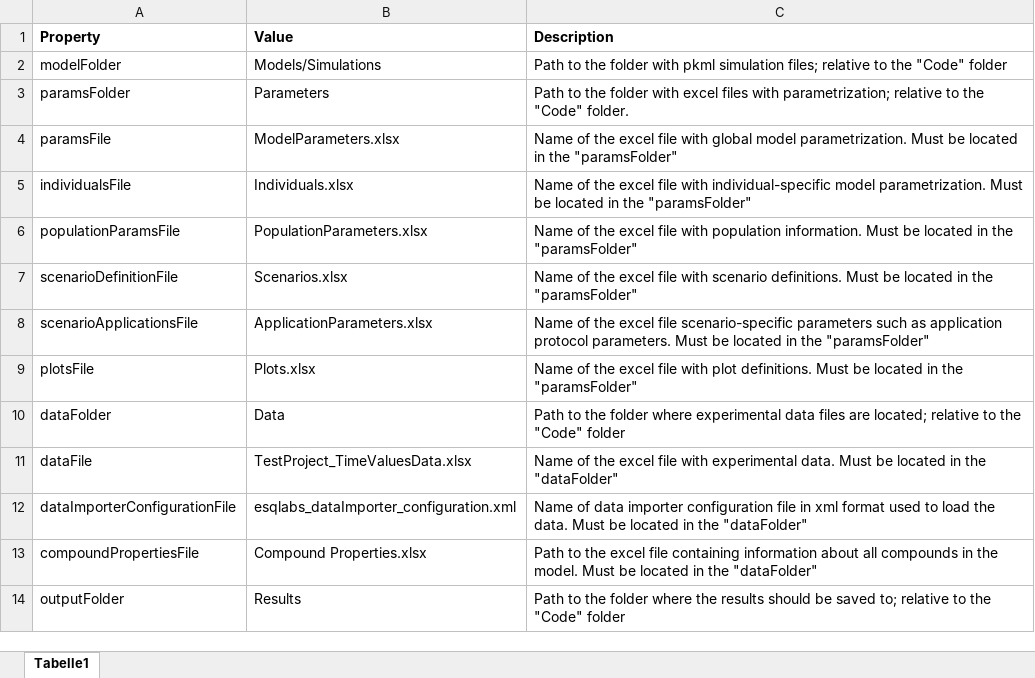
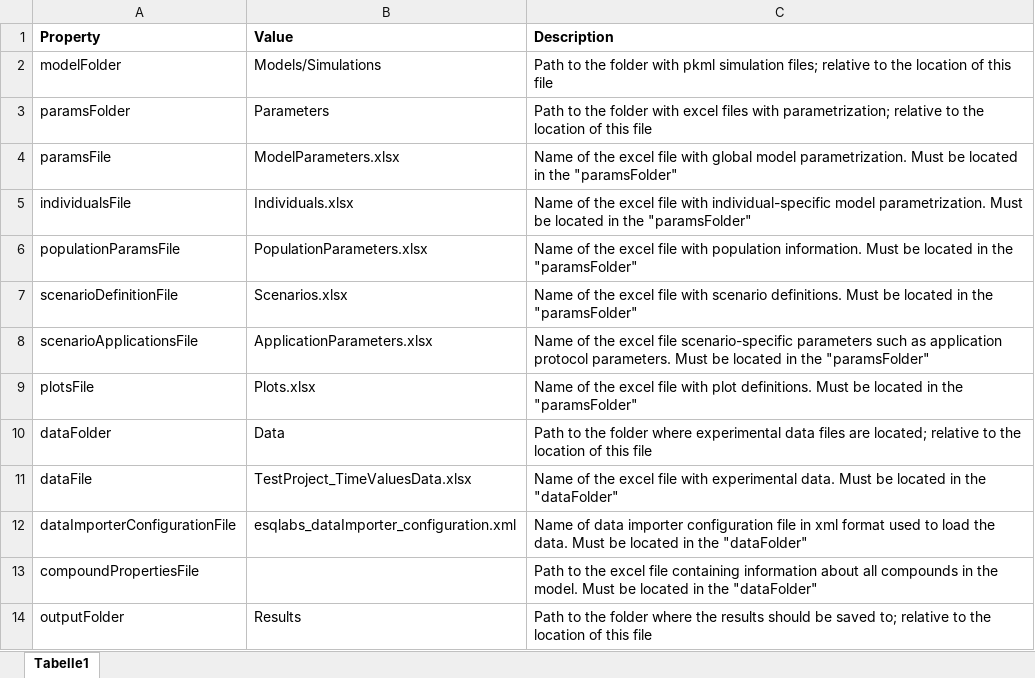
Before and after one commit to esqLABS/esqlabsR, an Excel workbook: inst/extdata/examples/TestProject/ProjectConfiguration.xlsx, sheet Tabelle1, drawn as a sheet; values as stored, in another font and other column widths than the file's, no borders; the diff names each change by its address in the sheet, - before the commit and + after, or states it on an @@ line.

Commit message:
Create docs No empty project folder

```diff
--- a/inst/extdata/examples/TestProject/ProjectConfiguration.xlsx (sheet Tabelle1)
+++ b/inst/extdata/examples/TestProject/ProjectConfiguration.xlsx (sheet Tabelle1)
-C2 (Description): …to the "Code" folder
+C2 (Description): …to the location of this file
-C3 (Description): …to the "Code" folder.
+C3 (Description): …to the location of this file
-C10 (Description): …to the "Code" folder
+C10 (Description): …to the location of this file
-B13 (Value): Compound Properties.xlsx
+B13 (Value): (empty)
-C14 (Description): …to the "Code" folder
+C14 (Description): …to the location of this file
```
Also changed, not shown: 54 other files.
